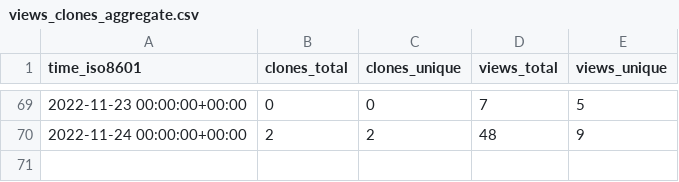
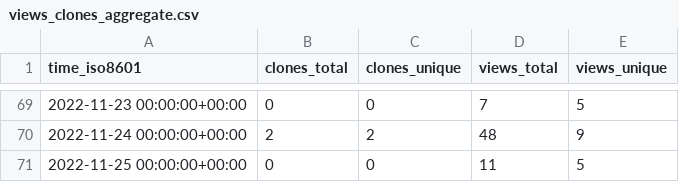
Before and after one commit to voidburn/cron-expression-descriptor-stats, a CSV file: voidburn/cron-expression-descriptor/ghrs-data/views_clones_aggregate.csv, drawn as a sheet; only a part is shown, gaps mark what is left out; the diff names each change by its address in the sheet, - before the commit and + after, or states it on an @@ line.

```diff
--- a/voidburn/cron-expression-descriptor/ghrs-data/views_clones_aggregate.csv
+++ b/voidburn/cron-expression-descriptor/ghrs-data/views_clones_aggregate.csv
+row 71: 2022-11-25 00:00:00+00:00 | 0 | 0 | 11 | 5
```
Also changed, not shown: 1 other file.
